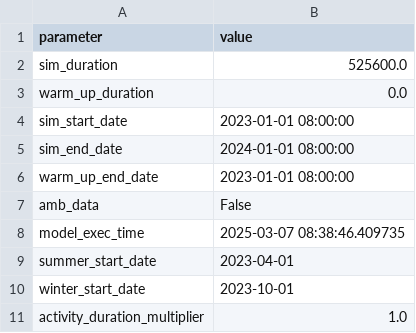
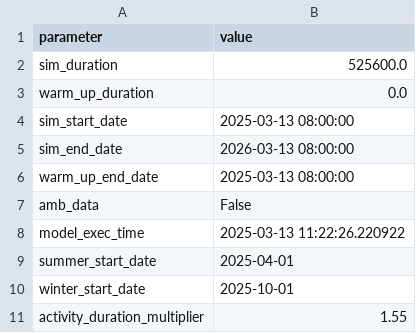
Before and after one commit to RichardPilbery/DAA_DES, a CSV file: data/run_params_used.csv, drawn as a sheet.

```diff
--- a/data/run_params_used.csv
+++ b/data/run_params_used.csv
@@ -3,9 +3,9 @@ sim_duration,525600.0
 warm_up_duration,0.0
-sim_start_date,2023-01-01 08:00:00
-sim_end_date,2024-01-01 08:00:00
-warm_up_end_date,2023-01-01 08:00:00
+sim_start_date,2025-03-13 08:00:00
+sim_end_date,2026-03-13 08:00:00
+warm_up_end_date,2025-03-13 08:00:00
 amb_data,False
-model_exec_time,2025-03-07 08:38:46.409735
-summer_start_date,2023-04-01
-winter_start_date,2023-10-01
-activity_duration_multiplier,1.0
+model_exec_time,2025-03-13 11:22:26.220922
+summer_start_date,2025-04-01
+winter_start_date,2025-10-01
+activity_duration_multiplier,1.55
```
Also changed, not shown: data/hems_rota_used.csv, 5 other files.
